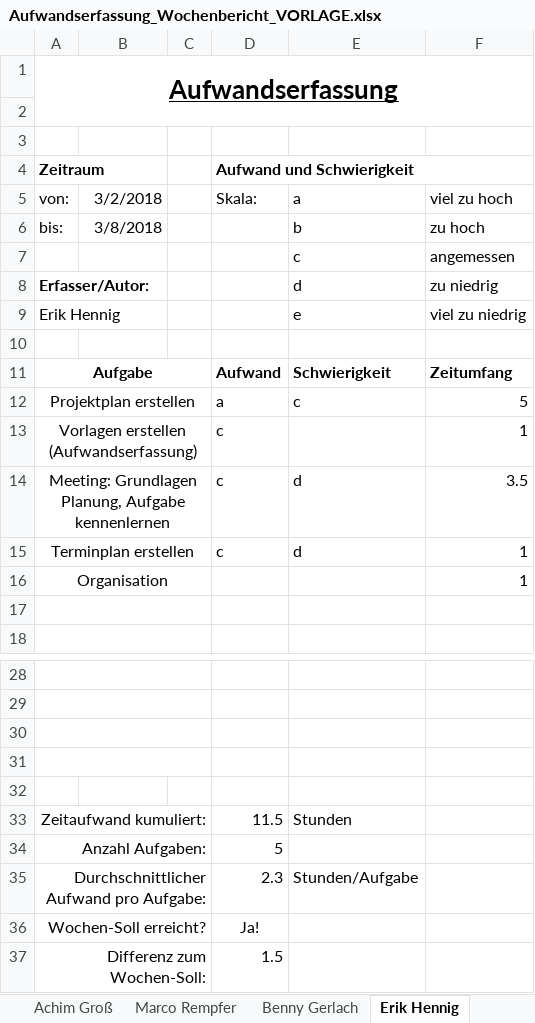
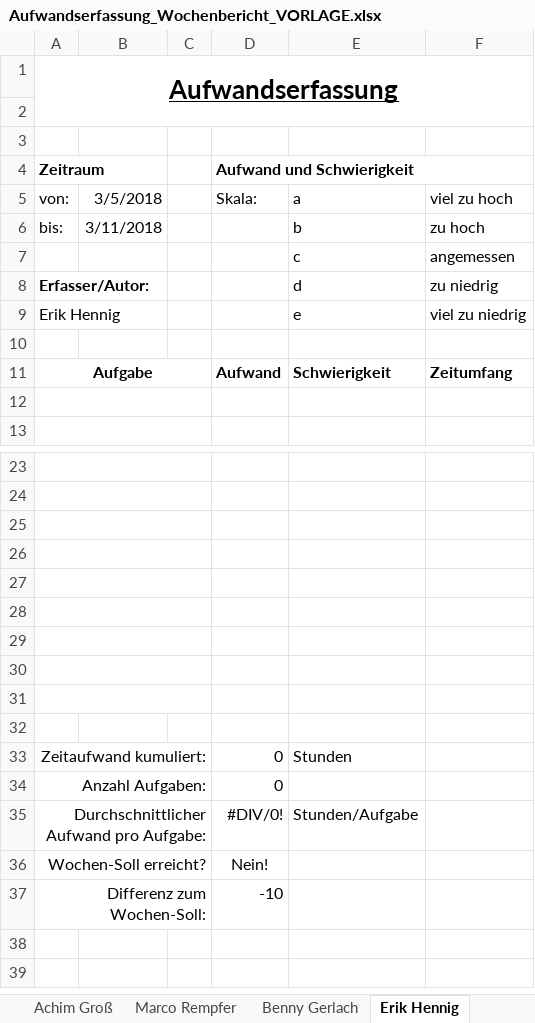
Before and after one commit to InvisibleUSA/METLAB_News, an Excel workbook: Organisation/Aufwandserfassung/Vorlagen/Aufwandserfassung_Wochenbericht_VORLAGE.xlsx, sheet Erik Hennig, drawn as a sheet; only a part is shown, gaps mark what is left out; values as stored, in another font and other column widths than the file's, no borders; conditional formats not drawn; removed rows and columns are numbered as before the commit, all else as after; the diff names each change by its address in the sheet, - before the commit and + after, or states it on an @@ line.

Commit message:
Aufwandserfassung KW11

```diff
--- a/Organisation/Aufwandserfassung/Vorlagen/Aufwandserfassung_Wochenbericht_VORLAGE.xlsx (sheet Erik Hennig)
+++ b/Organisation/Aufwandserfassung/Vorlagen/Aufwandserfassung_Wochenbericht_VORLAGE.xlsx (sheet Erik Hennig)
-B5: 3/2/2018
+B5: 3/5/2018
-B6: 3/8/2018
+B6: 3/11/2018
-row 12: Projektplan erstellen |  |  | a | c | 5
-row 13: Vorlagen erstellen (Aufwandserfassung) |  |  | c |  | 1
-row 14: Meeting: Grundlagen Planung, Aufgabe kennenlernen |  |  | c | d | 3.5
-row 15: Terminplan erstellen |  |  | c | d | 1
-row 16: Organisation |  |  |  |  | 1
+A27:C27 merged
+row 28: (empty)
+row 29: (empty)
+row 30: (empty)
+row 31: (empty)
+row 32: (empty)
-D33 (Aufwand und Schwierigkeit): 11.5
+D33 (Aufwand und Schwierigkeit): 0
-D34 (Aufwand und Schwierigkeit): 5
+D34 (Aufwand und Schwierigkeit): 0
-D35 (Aufwand und Schwierigkeit): 2.3
+D35 (Aufwand und Schwierigkeit): #DIV/0!
-D36 (Aufwand und Schwierigkeit): Ja!
+D36 (Aufwand und Schwierigkeit): Nein!
-D37 (Aufwand und Schwierigkeit): 1.5
+D37 (Aufwand und Schwierigkeit): -10
```
Also changed, not shown: sheet Gesamt, sheet Tobias Reis, sheet Achim Groß, sheet Marco Rempfer, sheet Lukas Niedergriese, sheet Benny Gerlach, formulas that keep their value, 1 other file.
